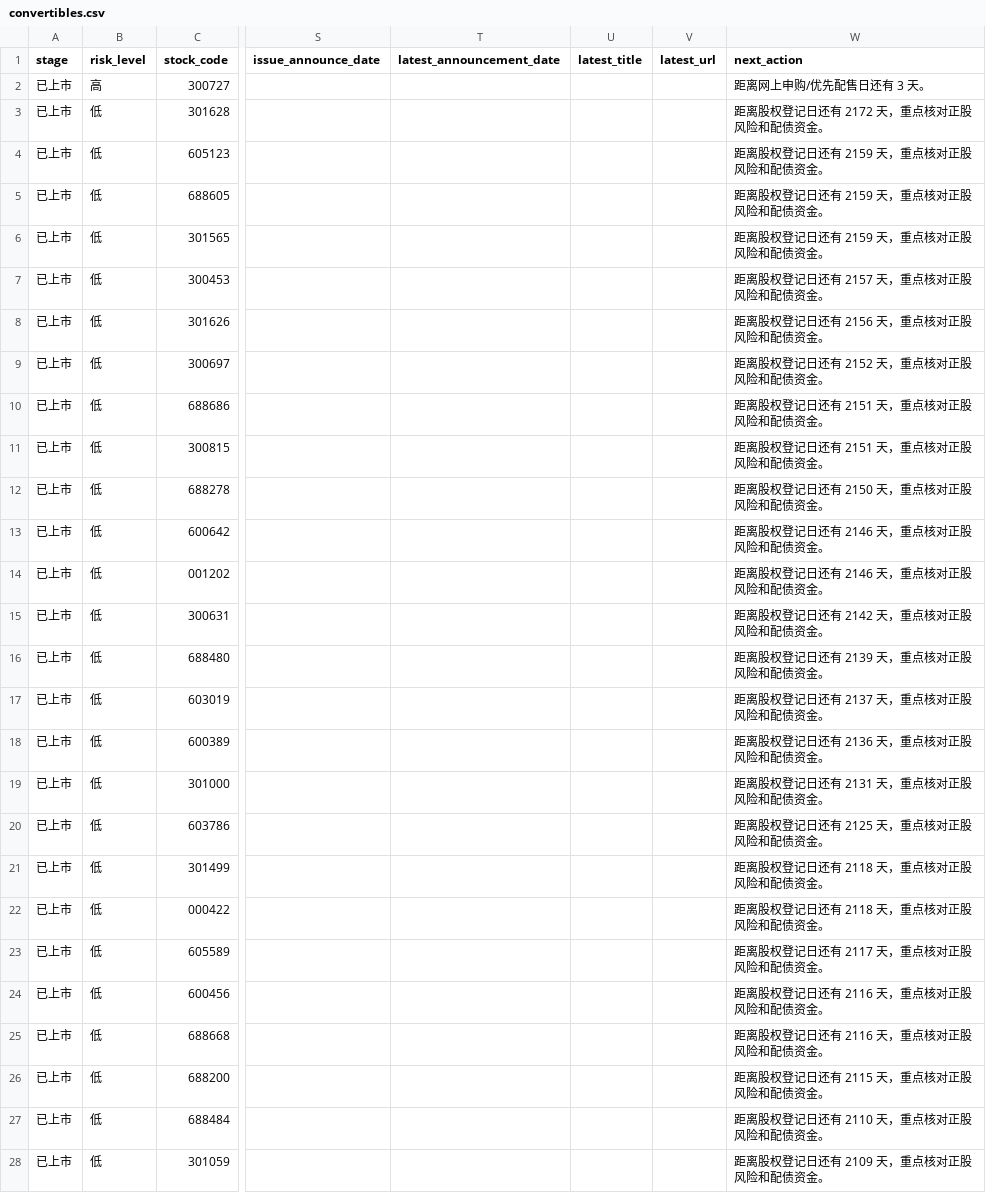
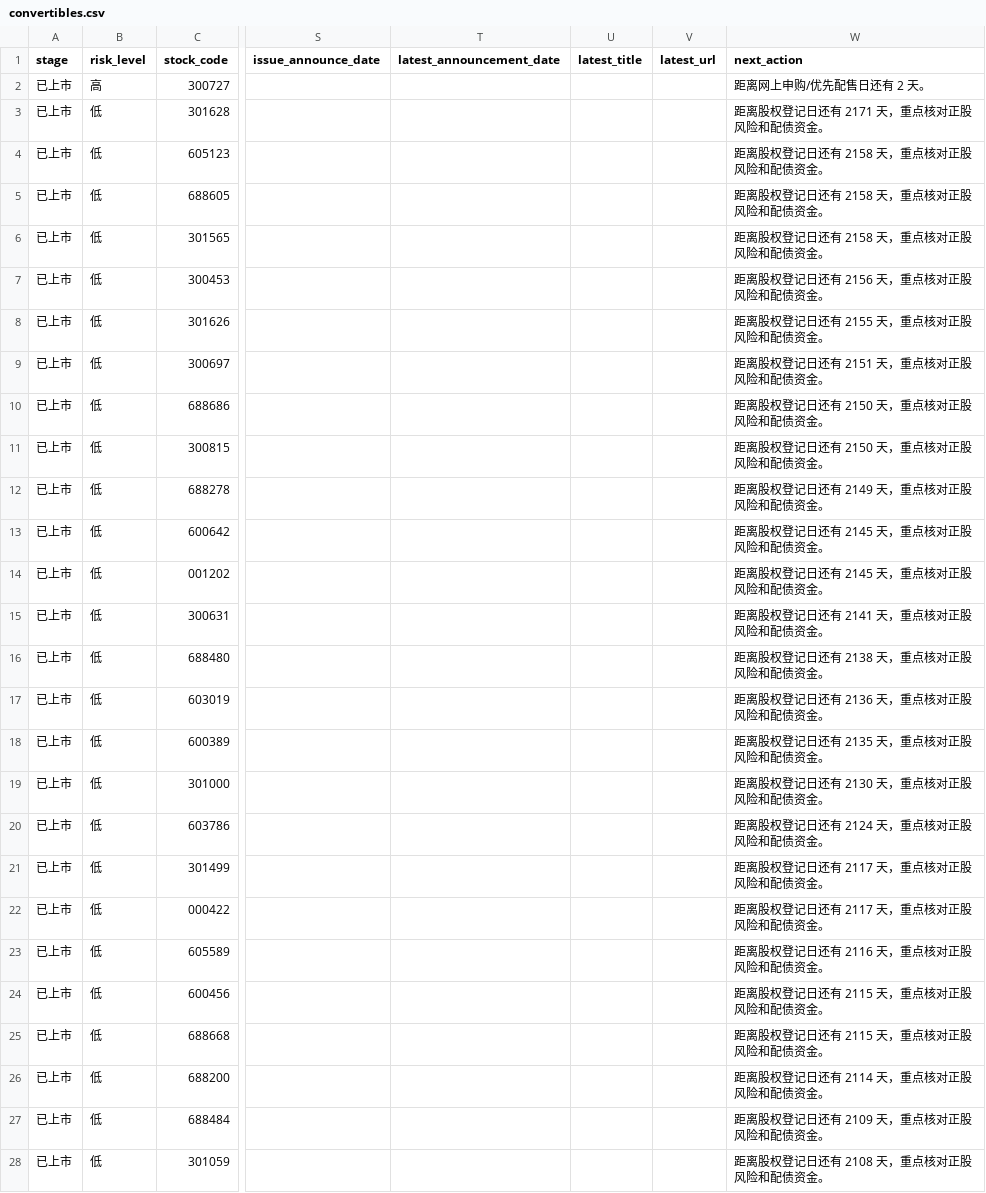
Before and after one commit to Flying-Cabbage/kzzsg, a CSV file: docs/data/convertibles.csv, drawn as a sheet; only a part is shown, gaps mark what is left out; the diff covers the shown part only; the diff names each change by its address in the sheet, - before the commit and + after, or states it on an @@ line.

```diff
--- a/docs/data/convertibles.csv
+++ b/docs/data/convertibles.csv
-W2 (next_action): 距离网上申购/优先配售日还有 3 天。
+W2 (next_action): 距离网上申购/优先配售日还有 2 天。
-W3 (next_action): 距离股权登记日还有 2172 天，重点核对正股风险和配债资金。
+W3 (next_action): 距离股权登记日还有 2171 天，重点核对正股风险和配债资金。
-W4:W6 (next_action): 距离股权登记日还有 2159 天，重点核对正股风险和配债资金。
+W4:W6 (next_action): 距离股权登记日还有 2158 天，重点核对正股风险和配债资金。
-W7 (next_action): 距离股权登记日还有 2157 天，重点核对正股风险和配债资金。
+W7 (next_action): 距离股权登记日还有 2156 天，重点核对正股风险和配债资金。
-W8 (next_action): 距离股权登记日还有 2156 天，重点核对正股风险和配债资金。
+W8 (next_action): 距离股权登记日还有 2155 天，重点核对正股风险和配债资金。
-W9 (next_action): 距离股权登记日还有 2152 天，重点核对正股风险和配债资金。
+W9 (next_action): 距离股权登记日还有 2151 天，重点核对正股风险和配债资金。
-W10:W11 (next_action): 距离股权登记日还有 2151 天，重点核对正股风险和配债资金。
+W10:W11 (next_action): 距离股权登记日还有 2150 天，重点核对正股风险和配债资金。
-W12 (next_action): 距离股权登记日还有 2150 天，重点核对正股风险和配债资金。
+W12 (next_action): 距离股权登记日还有 2149 天，重点核对正股风险和配债资金。
-W13:W14 (next_action): 距离股权登记日还有 2146 天，重点核对正股风险和配债资金。
+W13:W14 (next_action): 距离股权登记日还有 2145 天，重点核对正股风险和配债资金。
-W15 (next_action): 距离股权登记日还有 2142 天，重点核对正股风险和配债资金。
+W15 (next_action): 距离股权登记日还有 2141 天，重点核对正股风险和配债资金。
-W16 (next_action): 距离股权登记日还有 2139 天，重点核对正股风险和配债资金。
+W16 (next_action): 距离股权登记日还有 2138 天，重点核对正股风险和配债资金。
-W17 (next_action): 距离股权登记日还有 2137 天，重点核对正股风险和配债资金。
+W17 (next_action): 距离股权登记日还有 2136 天，重点核对正股风险和配债资金。
-W18 (next_action): 距离股权登记日还有 2136 天，重点核对正股风险和配债资金。
+W18 (next_action): 距离股权登记日还有 2135 天，重点核对正股风险和配债资金。
-W19 (next_action): 距离股权登记日还有 2131 天，重点核对正股风险和配债资金。
+W19 (next_action): 距离股权登记日还有 2130 天，重点核对正股风险和配债资金。
-W20 (next_action): 距离股权登记日还有 2125 天，重点核对正股风险和配债资金。
+W20 (next_action): 距离股权登记日还有 2124 天，重点核对正股风险和配债资金。
-W21:W22 (next_action): 距离股权登记日还有 2118 天，重点核对正股风险和配债资金。
+W21:W22 (next_action): 距离股权登记日还有 2117 天，重点核对正股风险和配债资金。
-W23 (next_action): 距离股权登记日还有 2117 天，重点核对正股风险和配债资金。
+W23 (next_action): 距离股权登记日还有 2116 天，重点核对正股风险和配债资金。
-W24:W25 (next_action): 距离股权登记日还有 2116 天，重点核对正股风险和配债资金。
+W24:W25 (next_action): 距离股权登记日还有 2115 天，重点核对正股风险和配债资金。
-W26 (next_action): 距离股权登记日还有 2115 天，重点核对正股风险和配债资金。
+W26 (next_action): 距离股权登记日还有 2114 天，重点核对正股风险和配债资金。
-W27 (next_action): 距离股权登记日还有 2110 天，重点核对正股风险和配债资金。
+W27 (next_action): 距离股权登记日还有 2109 天，重点核对正股风险和配债资金。
-W28 (next_action): 距离股权登记日还有 2109 天，重点核对正股风险和配债资金。
+W28 (next_action): 距离股权登记日还有 2108 天，重点核对正股风险和配债资金。
```
Also changed, not shown: 121 edited cells elsewhere in this file, 3 other files.
